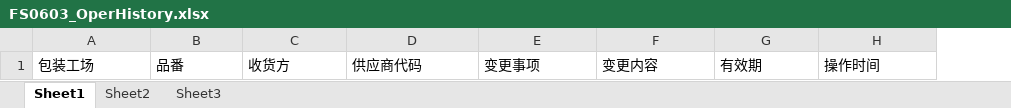
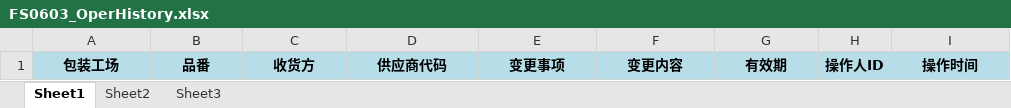
Before and after one commit to wangfang2021/bomescproject, an Excel workbook: SPPSApi/Doc/Template/FS0603_OperHistory.xlsx, sheet Sheet1, drawn as a sheet; values as stored, in another font and other column widths than the file's, no borders; addresses are those after the commit; the diff names each change by its address in the sheet, - before the commit and + after, or states it on an @@ line.

```diff
--- a/SPPSApi/Doc/Template/FS0603_OperHistory.xlsx (sheet Sheet1)
+++ b/SPPSApi/Doc/Template/FS0603_OperHistory.xlsx (sheet Sheet1)
+column H, row 1: 操作人ID
@@ A1:G1 fill: none → #B7DEE8, bold: off → on, alignment: left → center @@
@@ I1 fill: none → #B7DEE8, bold: off → on, alignment: left → center @@
```
Also changed, not shown: 3 other files.
